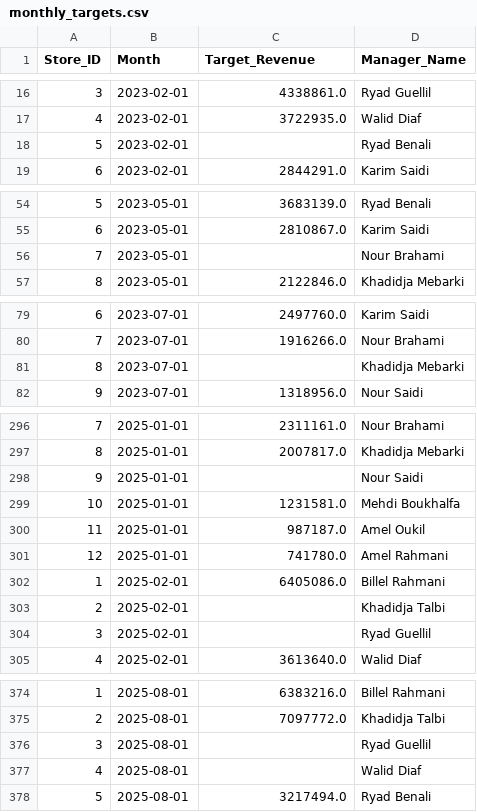
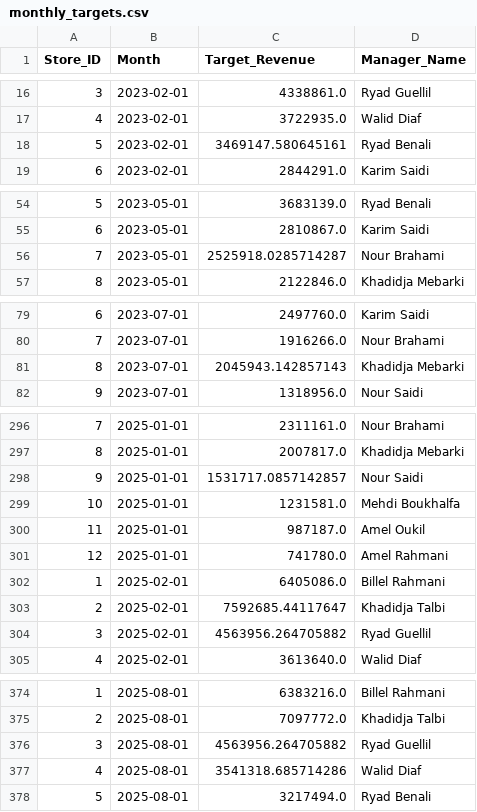
Before and after one commit to Wilson-Moore/Data-Platform, a CSV file: staging/monthly_targets.csv, drawn as a sheet; only a part is shown, gaps mark what is left out; the diff covers the shown part only.

```diff
--- a/staging/monthly_targets.csv
+++ b/staging/monthly_targets.csv
@@ -17,3 +17,3 @@ Store_ID,Month,Target_Revenue,Manager_Name
 4,2023-02-01,3722935.0,Walid Diaf
-5,2023-02-01,,Ryad Benali
+5,2023-02-01,3469147.580645161,Ryad Benali
 6,2023-02-01,2844291.0,Karim Saidi
@@ -55,3 +55,3 @@ Store_ID,Month,Target_Revenue,Manager_Name
 6,2023-05-01,2810867.0,Karim Saidi
-7,2023-05-01,,Nour Brahami
+7,2023-05-01,2525918.0285714287,Nour Brahami
 8,2023-05-01,2122846.0,Khadidja Mebarki
@@ -80,3 +80,3 @@ Store_ID,Month,Target_Revenue,Manager_Name
 7,2023-07-01,1916266.0,Nour Brahami
-8,2023-07-01,,Khadidja Mebarki
+8,2023-07-01,2045943.142857143,Khadidja Mebarki
 9,2023-07-01,1318956.0,Nour Saidi
@@ -297,3 +297,3 @@ Store_ID,Month,Target_Revenue,Manager_Name
 8,2025-01-01,2007817.0,Khadidja Mebarki
-9,2025-01-01,,Nour Saidi
+9,2025-01-01,1531717.0857142857,Nour Saidi
 10,2025-01-01,1231581.0,Mehdi Boukhalfa
@@ -302,4 +302,4 @@ Store_ID,Month,Target_Revenue,Manager_Name
 1,2025-02-01,6405086.0,Billel Rahmani
-2,2025-02-01,,Khadidja Talbi
-3,2025-02-01,,Ryad Guellil
+2,2025-02-01,7592685.44117647,Khadidja Talbi
+3,2025-02-01,4563956.264705882,Ryad Guellil
 4,2025-02-01,3613640.0,Walid Diaf
@@ -375,4 +375,4 @@ Store_ID,Month,Target_Revenue,Manager_Name
 2,2025-08-01,7097772.0,Khadidja Talbi
-3,2025-08-01,,Ryad Guellil
-4,2025-08-01,,Walid Diaf
+3,2025-08-01,4563956.264705882,Ryad Guellil
+4,2025-08-01,3541318.685714286,Walid Diaf
 5,2025-08-01,3217494.0,Ryad Benali
```
Also changed, not shown: 8 edited cells elsewhere in this file, staging/table_stores.csv, 4 other files.
